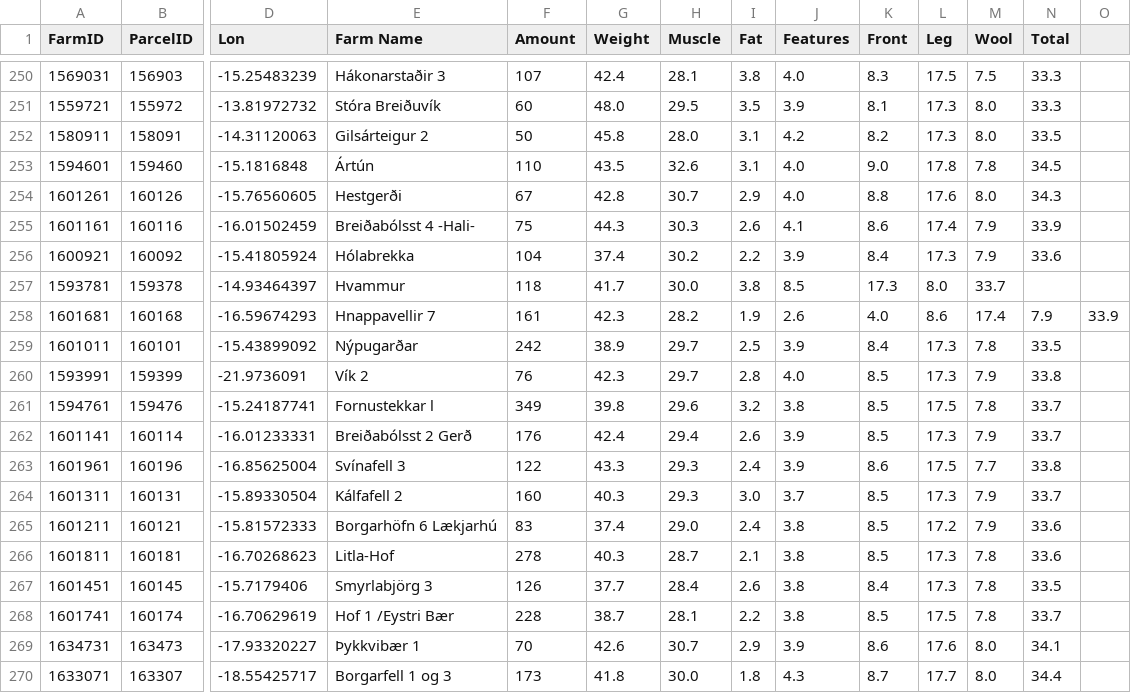
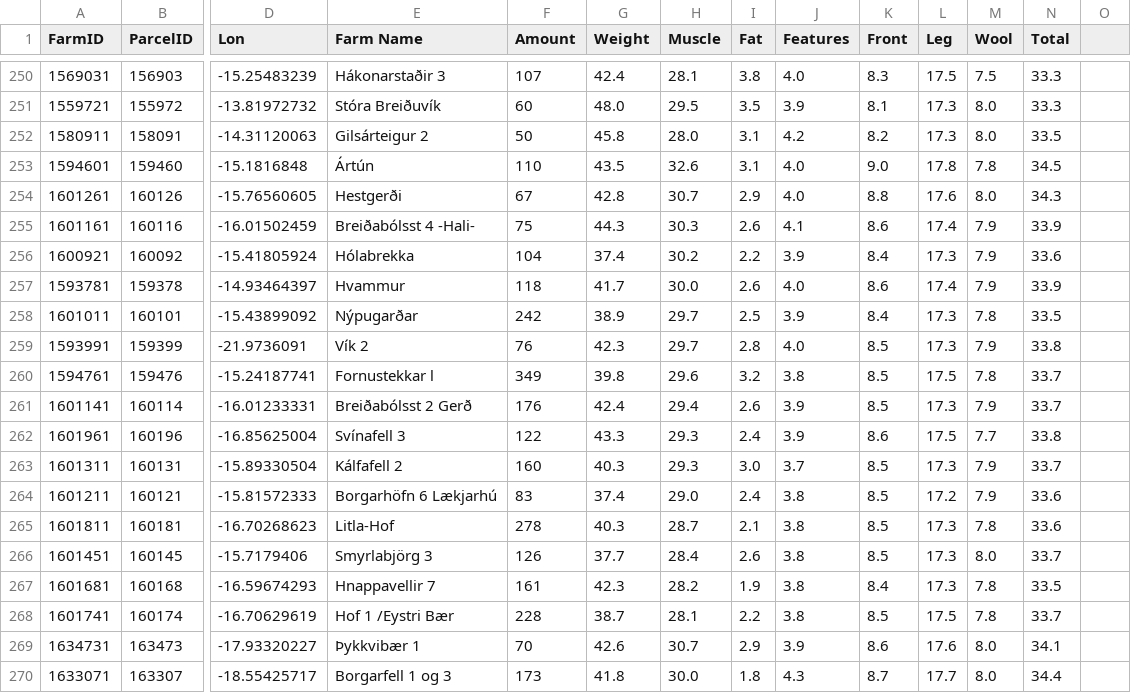
Before and after one commit to linkingpaths/rml-lamb, a CSV file: csv/2013_gimbrar_haesti-omv_2013.csv, drawn as a sheet; only a part is shown, gaps mark what is left out; removed rows and columns are numbered as before the commit, all else as after; rows hold the shown columns only; the diff names each change by its address in the sheet, - before the commit and + after, or states it on an @@ line.

Commit message:
Updated data

```diff
--- a/csv/2013_gimbrar_haesti-omv_2013.csv
+++ b/csv/2013_gimbrar_haesti-omv_2013.csv
-I257 (Fat): 3.8
+I257 (Fat): 2.6
-J257 (Features): 8.5
+J257 (Features): 4.0
-K257 (Front): 17.3
+K257 (Front): 8.6
-L257 (Leg): 8.0
+L257 (Leg): 17.4
-M257 (Wool): 33.7
+M257 (Wool): 7.9
-N257 (Total): (empty)
+N257 (Total): 33.9
-row 258: 1601681 | 160168 | -16.59674293 | Hnappavellir 7 | 161 | 42.3 | 28.2 | 1.9 | 2.6 | 4.0 | 8.6 | 17.4 | 7.9 | 33.9
-K266 (Front): 8.4
+K266 (Front): 8.5
-M266 (Wool): 7.8
+M266 (Wool): 8.0
-N266 (Total): 33.5
+N266 (Total): 33.7
+row 267: 1601681 | 160168 | -16.59674293 | Hnappavellir 7 | 161 | 42.3 | 28.2 | 1.9 | 3.8 | 8.4 | 17.3 | 7.8 | 33.5
```
